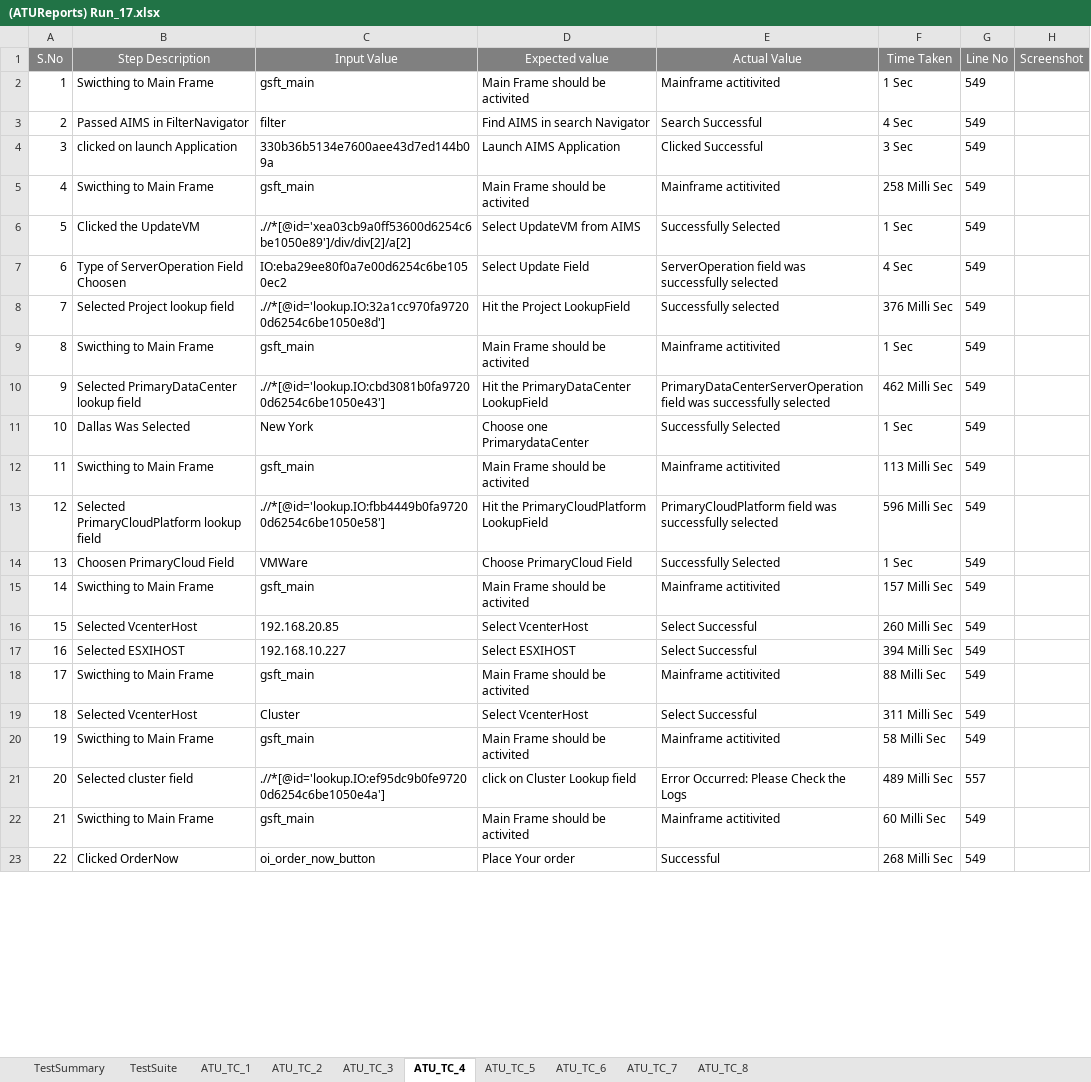
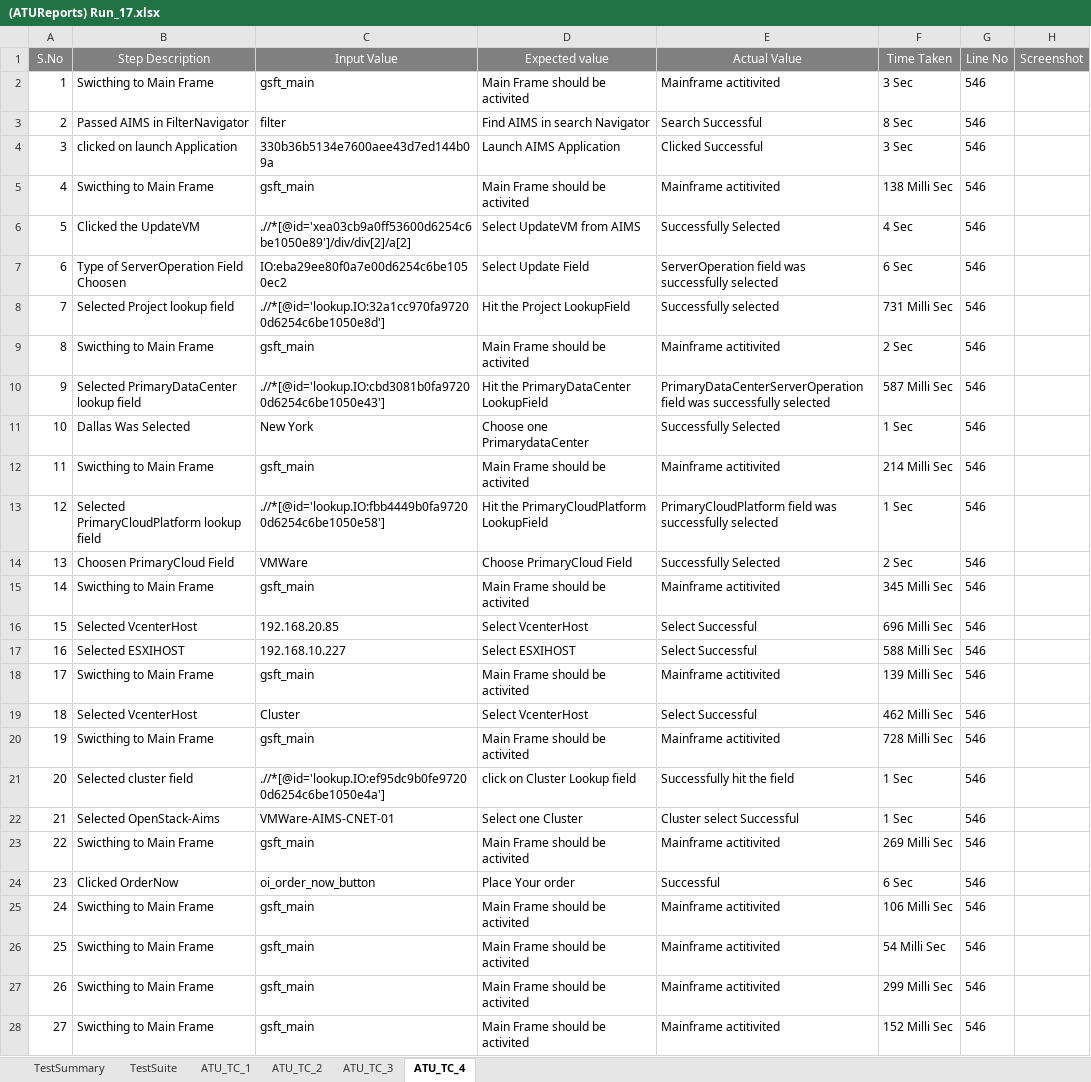
Before and after one commit to maneeshnama/Selenium_RemoveUser, an Excel workbook: ATUReports/Results/Run_17/(ATUReports) Run_17.xlsx, sheet ATU_TC_4, drawn as a sheet; only a part is shown; values as stored, in another font and other column widths than the file's, no borders; addresses are those after the commit; the diff covers the shown part only; the diff names each change by its address in the sheet, - before the commit and + after, or states it on an @@ line.

```diff
--- a/ATUReports/Results/Run_17/(ATUReports) Run_17.xlsx (sheet ATU_TC_4)
+++ b/ATUReports/Results/Run_17/(ATUReports) Run_17.xlsx (sheet ATU_TC_4)
-sheet tab: ATU_TC_5
-sheet tab: ATU_TC_6
-sheet tab: ATU_TC_7
-sheet tab: ATU_TC_8
-F2 (Time Taken): 1 Sec
+F2 (Time Taken): 3 Sec
-G2:G20 (Line No): 549
+G2:G20 (Line No): 546
-F3 (Time Taken): 4 Sec
+F3 (Time Taken): 8 Sec
-F5 (Time Taken): 258 Milli Sec
+F5 (Time Taken): 138 Milli Sec
-F6 (Time Taken): 1 Sec
+F6 (Time Taken): 4 Sec
-F7 (Time Taken): 4 Sec
+F7 (Time Taken): 6 Sec
-F8 (Time Taken): 376 Milli Sec
+F8 (Time Taken): 731 Milli Sec
-F9 (Time Taken): 1 Sec
+F9 (Time Taken): 2 Sec
-F10 (Time Taken): 462 Milli Sec
+F10 (Time Taken): 587 Milli Sec
-F12 (Time Taken): 113 Milli Sec
+F12 (Time Taken): 214 Milli Sec
-F13 (Time Taken): 596 Milli Sec
+F13 (Time Taken): 1 Sec
-F14 (Time Taken): 1 Sec
+F14 (Time Taken): 2 Sec
-F15 (Time Taken): 157 Milli Sec
+F15 (Time Taken): 345 Milli Sec
-F16 (Time Taken): 260 Milli Sec
+F16 (Time Taken): 696 Milli Sec
-F17 (Time Taken): 394 Milli Sec
+F17 (Time Taken): 588 Milli Sec
-F18 (Time Taken): 88 Milli Sec
+F18 (Time Taken): 139 Milli Sec
-F19 (Time Taken): 311 Milli Sec
+F19 (Time Taken): 462 Milli Sec
-F20 (Time Taken): 58 Milli Sec
+F20 (Time Taken): 728 Milli Sec
-E21 (Actual Value): Error Occurred: Please Check the Logs
+E21 (Actual Value): Successfully hit the field
-F21 (Time Taken): 489 Milli Sec
+F21 (Time Taken): 1 Sec
-G21 (Line No): 557
+G21 (Line No): 546
+row 22: 21 | Selected OpenStack-Aims | VMWare-AIMS-CNET-01 | Select one Cluster | Cluster select Successful | 1 Sec | 546
@@ column A (S.No) renumbered between rows 23 and 24 @@
-F23 (Time Taken): 60 Milli Sec
+F23 (Time Taken): 269 Milli Sec
-G23:G24 (Line No): 549
+G23:G24 (Line No): 546
-F24 (Time Taken): 268 Milli Sec
+F24 (Time Taken): 6 Sec
+row 25: 24 | Swicthing to Main Frame | gsft_main | Main Frame should be activited | Mainframe actitivited | 106 Milli Sec | 546
+row 26: 25 | Swicthing to Main Frame | gsft_main | Main Frame should be activited | Mainframe actitivited | 54 Milli Sec | 546
+row 27: 26 | Swicthing to Main Frame | gsft_main | Main Frame should be activited | Mainframe actitivited | 299 Milli Sec | 546
+row 28: 27 | Swicthing to Main Frame | gsft_main | Main Frame should be activited | Mainframe actitivited | 152 Milli Sec | 546
```
Also changed, not shown: 10 added rows elsewhere in this sheet, sheet ATU_TC_2, sheet TestSuite, sheet ATU_TC_1, sheet TestSummary, charts or pictures, ATUReports/Results/Run_13/(ATUReports) Run_13.xlsx, ATUReports/Results/Run_9/(ATUReports) Run_9.xlsx, 34 other files.
